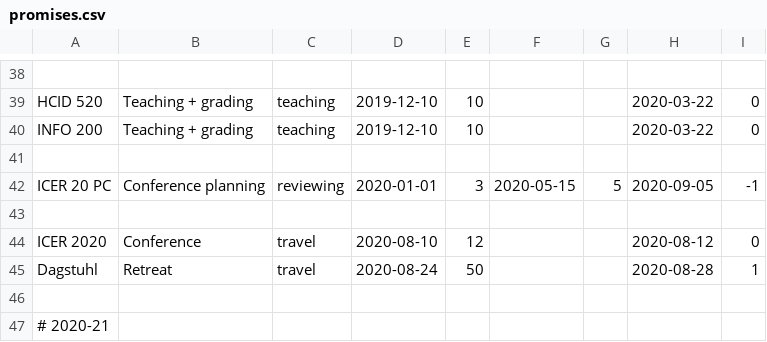
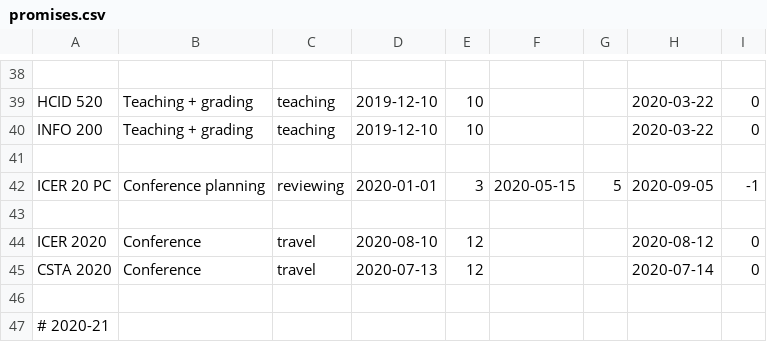
Before and after one commit to amyjko/faculty, a CSV file: promises/promises.csv, drawn as a sheet; only a part is shown, gaps mark what is left out.

Commit message:
Updated travel.

```diff
--- a/promises/promises.csv
+++ b/promises/promises.csv
@@ -44,3 +44,3 @@ ICER 20 PC, 			Conference planning,	reviewing, 	2020-01-01, 3, 2020-05-15, 5, 	2
 ICER 2020,				Conference,				travel, 	2020-08-10, 12,,,				2020-08-12, 0
-Dagstuhl, 				Retreat,				travel, 	2020-08-24, 50,,,				2020-08-28, 1
+CSTA 2020, 				Conference,				travel,		2020-07-13, 12,,,				2020-07-14, 0
 
```
